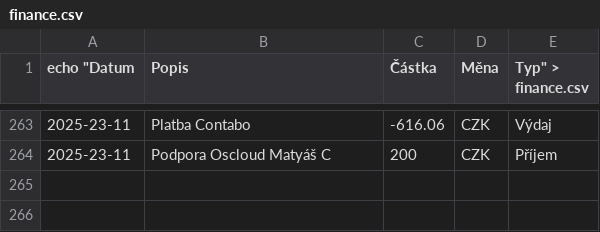
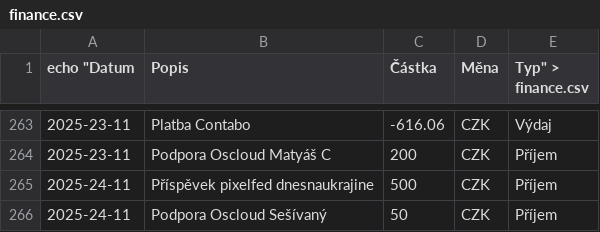
Before and after one commit to zkreml/prehlad-financi-komunity, a CSV file: finance.csv, drawn as a sheet; only a part is shown, gaps mark what is left out; the diff names each change by its address in the sheet, - before the commit and + after, or states it on an @@ line.

Commit message:
Aktualizace financí soubor finance.csv

```diff
--- a/finance.csv
+++ b/finance.csv
+row 265: 2025-24-11 | Příspěvek pixelfed dnesnaukrajine | 500 | CZK | Příjem
+row 266: 2025-24-11 | Podpora Oscloud Sešívaný | 50 | CZK | Příjem
```
